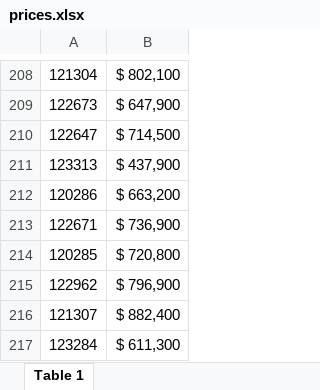
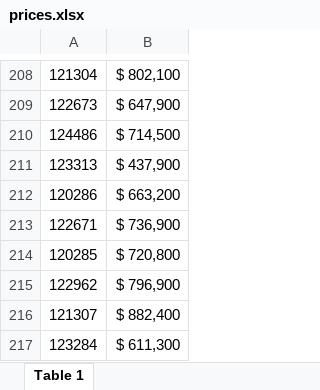
Before and after one commit to agustinlina/la_union_api_prices, an Excel workbook: api/files/prices.xlsx, sheet Table 1, drawn as a sheet; only a part is shown, gaps mark what is left out; values as stored, in another font and other column widths than the file's, no borders; charts and pictures not drawn; the diff names each change by its address in the sheet, - before the commit and + after, or states it on an @@ line.

Commit message:
hola

```diff
--- a/api/files/prices.xlsx (sheet Table 1)
+++ b/api/files/prices.xlsx (sheet Table 1)
-A210: 122647
+A210: 124486
```
